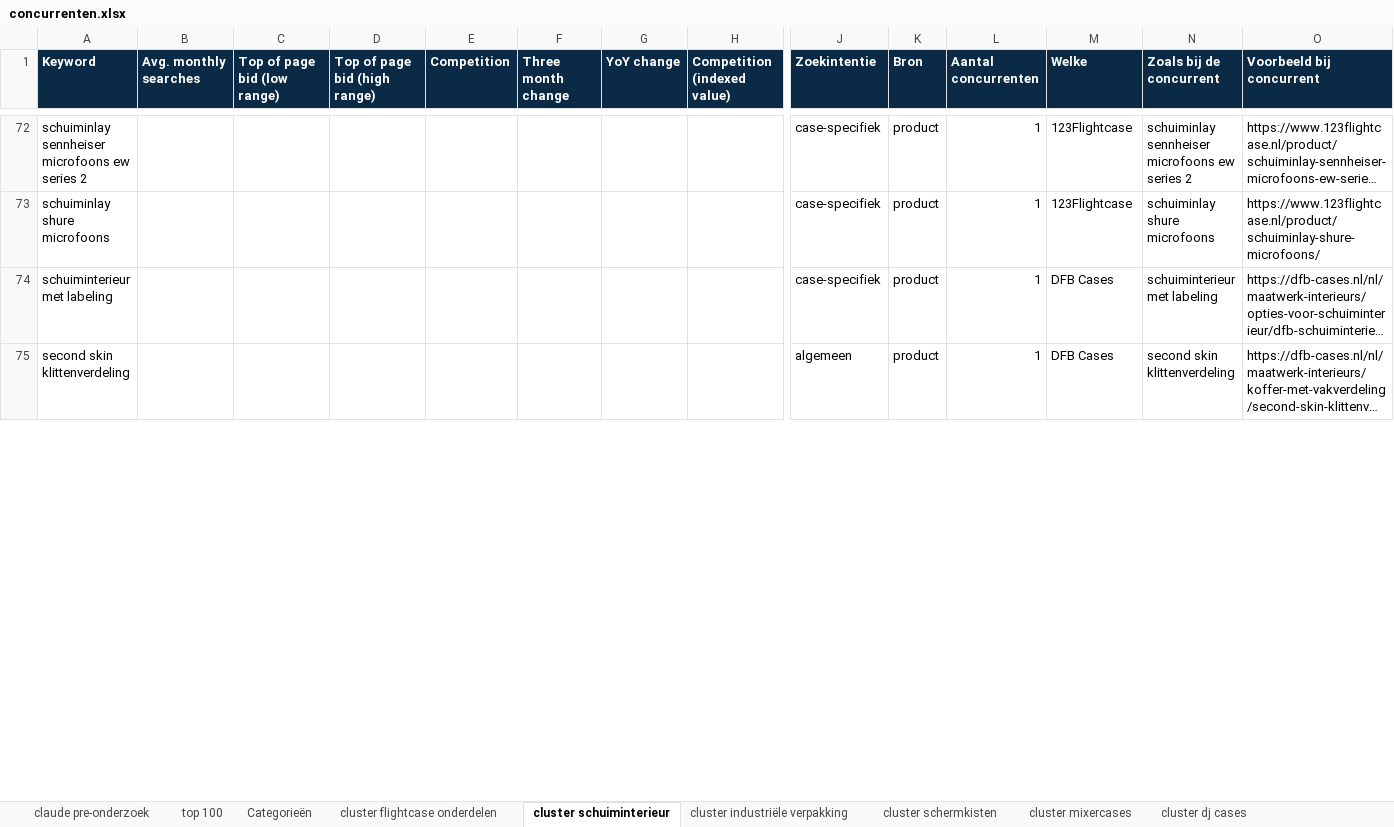
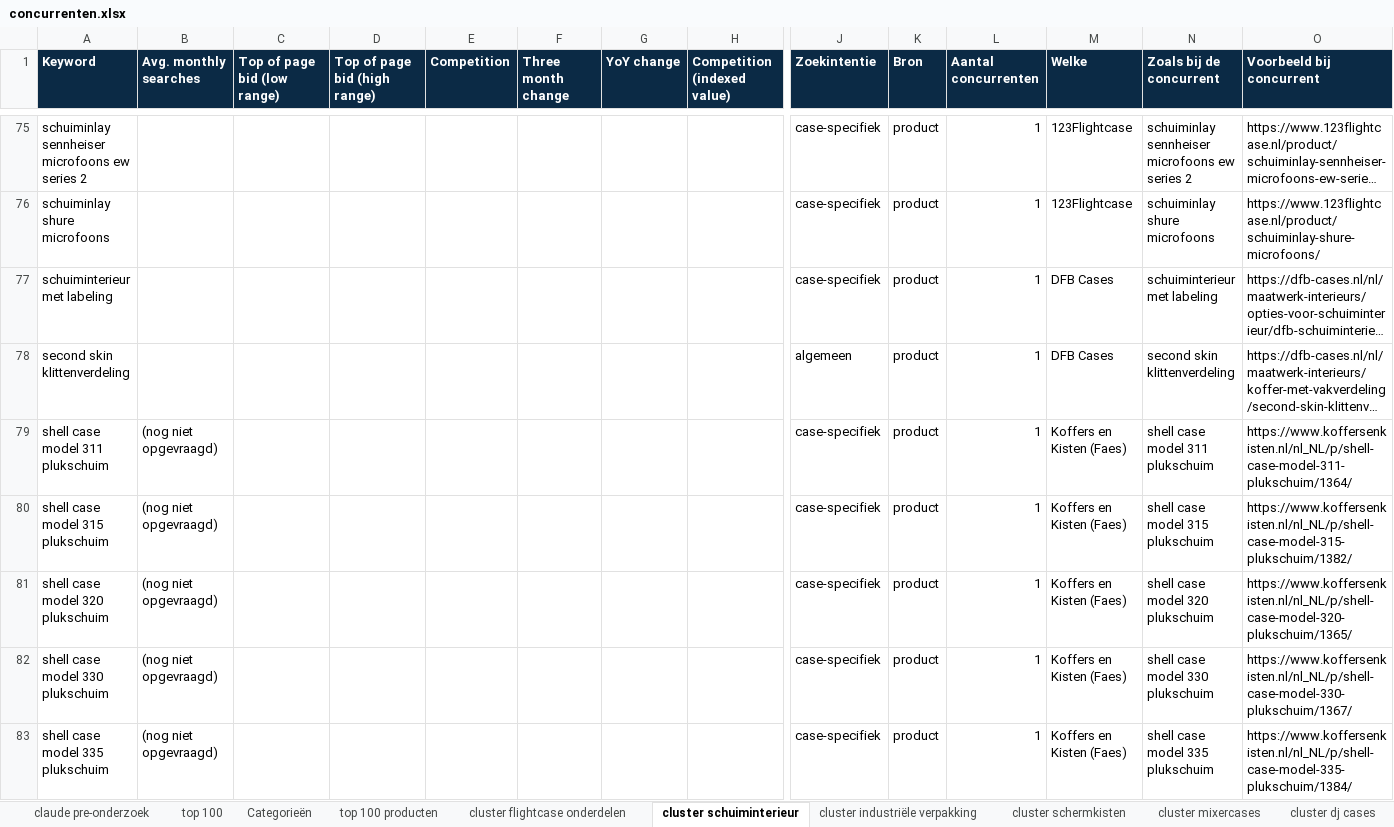
Before and after one commit to rokx-group/casebuilder-voortgangsdocument, an Excel workbook: concurrenten/concurrenten.xlsx, sheet cluster schuiminterieur, drawn as a sheet; only a part is shown, gaps mark what is left out; long unchanged cells end in …; values as stored, in another font and other column widths than the file's, no borders; rows hold the shown columns only; the diff covers the shown part only; the diff names each change by its address in the sheet, - before the commit and + after, or states it on an @@ line.

```diff
--- a/concurrenten/concurrenten.xlsx (sheet cluster schuiminterieur)
+++ b/concurrenten/concurrenten.xlsx (sheet cluster schuiminterieur)
+sheet tab: top 100 producten
+row 79: shell case model 311 plukschuim | (nog niet opgevraagd) |  |  |  |  |  |  | case-specifiek | product | 1 | Koffers en Kisten (Faes) | shell case model 311 plukschuim | https://www.koffersenkisten.nl/nl_NL/p/shell-case-model-311-plukschuim/1364/
+row 80: shell case model 315 plukschuim | (nog niet opgevraagd) |  |  |  |  |  |  | case-specifiek | product | 1 | Koffers en Kisten (Faes) | shell case model 315 plukschuim | https://www.koffersenkisten.nl/nl_NL/p/shell-case-model-315-plukschuim/1382/
+row 81: shell case model 320 plukschuim | (nog niet opgevraagd) |  |  |  |  |  |  | case-specifiek | product | 1 | Koffers en Kisten (Faes) | shell case model 320 plukschuim | https://www.koffersenkisten.nl/nl_NL/p/shell-case-model-320-plukschuim/1365/
+row 82: shell case model 330 plukschuim | (nog niet opgevraagd) |  |  |  |  |  |  | case-specifiek | product | 1 | Koffers en Kisten (Faes) | shell case model 330 plukschuim | https://www.koffersenkisten.nl/nl_NL/p/shell-case-model-330-plukschuim/1367/
+row 83: shell case model 335 plukschuim | (nog niet opgevraagd) |  |  |  |  |  |  | case-specifiek | product | 1 | Koffers en Kisten (Faes) | shell case model 335 plukschuim | https://www.koffersenkisten.nl/nl_NL/p/shell-case-model-335-plukschuim/1384/
```
Also changed, not shown: 191 added rows, 1 removed row and 2 edited cells elsewhere in this sheet, sheet Producten, sheet cluster kunststof koffers, sheet Overlap (stap 5), sheet cluster flightcase onderdelen, sheet cluster instrumentcases, sheet Overige pagina’s, 18 more sheets, 16 other files.
